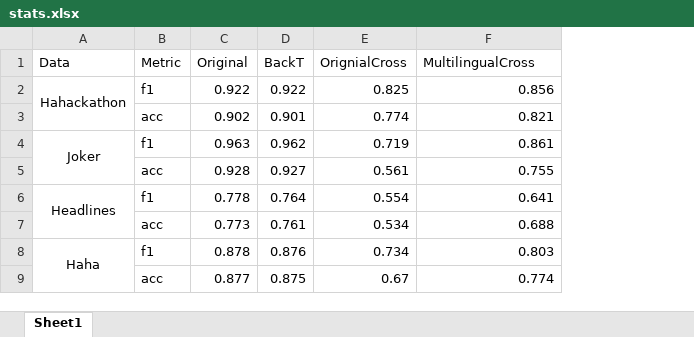
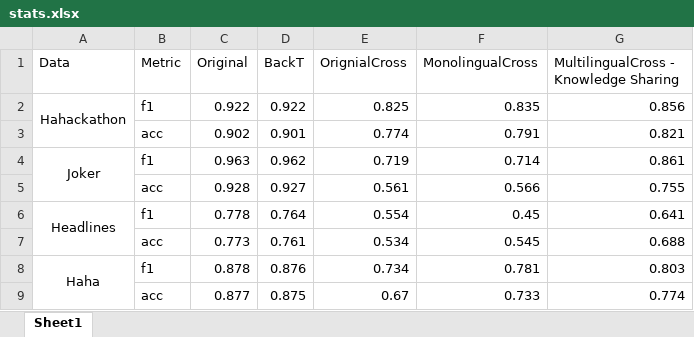
Before and after one commit to labadier/Humor, an Excel workbook: stats.xlsx, sheet Sheet1, drawn as a sheet; values as stored, in another font and other column widths than the file's, no borders; addresses are those after the commit; the diff names each change by its address in the sheet, - before the commit and + after, or states it on an @@ line.

Commit message:
stats

```diff
--- a/stats.xlsx (sheet Sheet1)
+++ b/stats.xlsx (sheet Sheet1)
+column F (MonolingualCross), rows 2-9: 0.835 | 0.791 | 0.714 | 0.566 | 0.45 | 0.545 | 0.781 | 0.733
-G1: MultilingualCross
+G1: MultilingualCross - Knowledge Sharing
```
Also changed, not shown: 3 other files.
